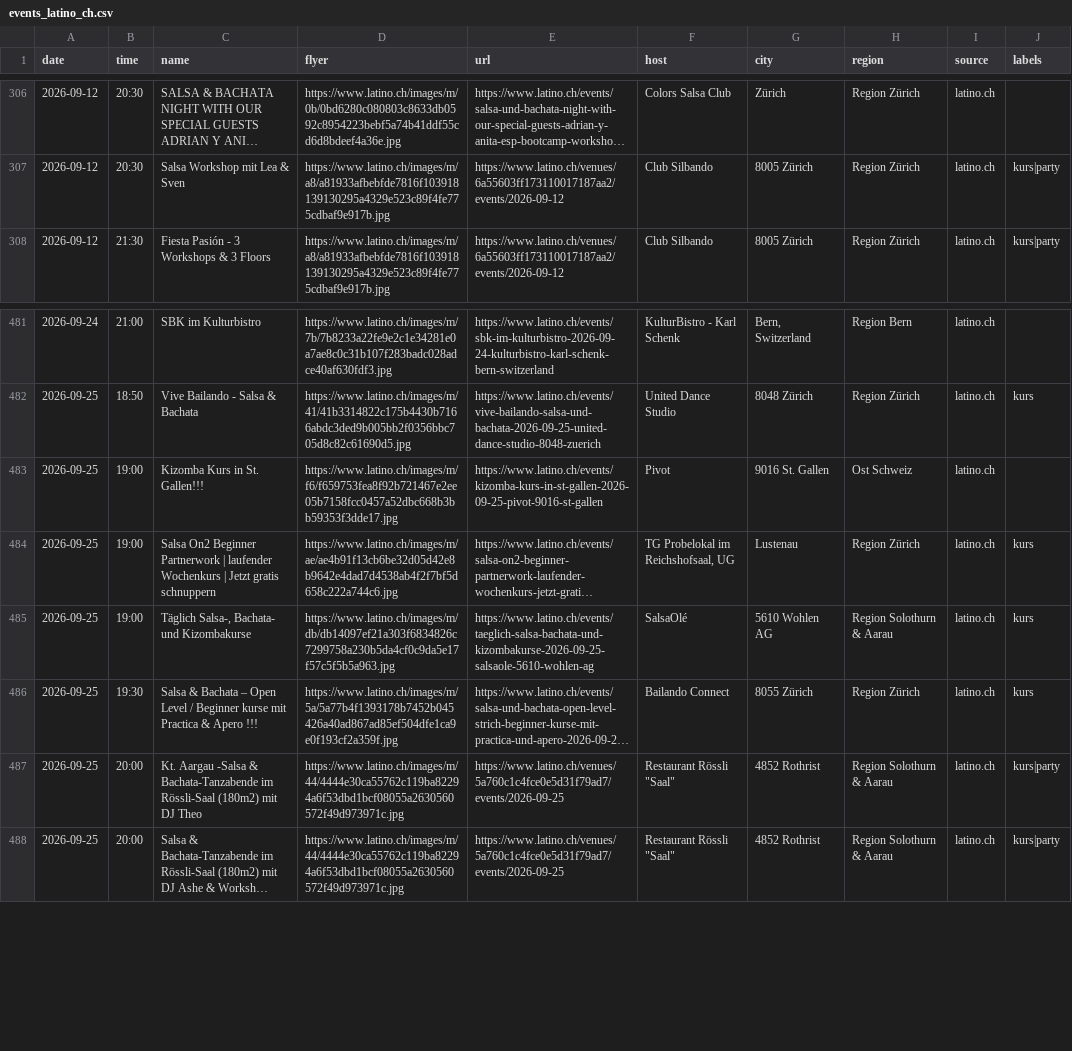
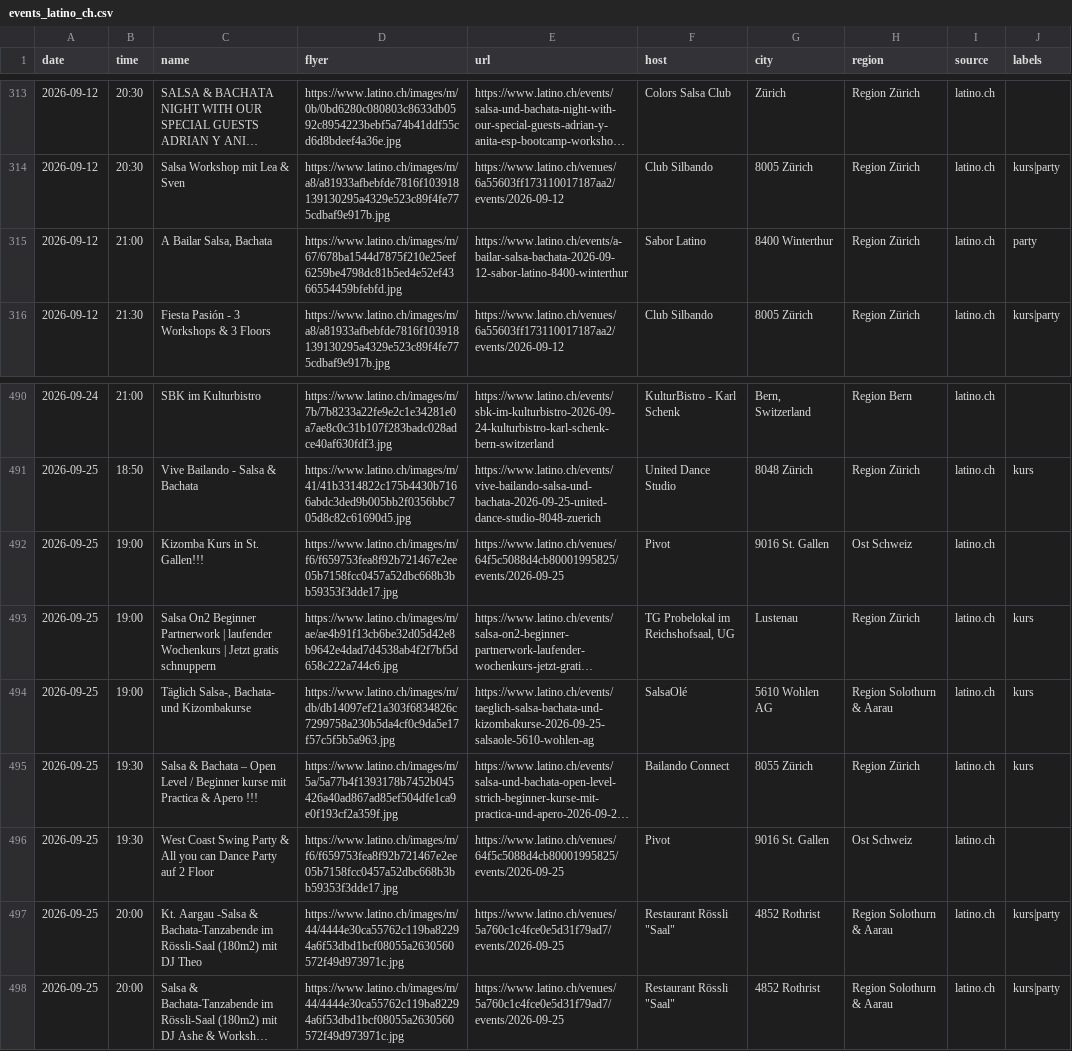
Before and after one commit to aendu/latin-events-be, a CSV file: data/events_latino_ch.csv, drawn as a sheet; only a part is shown, gaps mark what is left out; long unchanged cells end in …; addresses are those after the commit; the diff covers the shown part only; the diff names each change by its address in the sheet, - before the commit and + after, or states it on an @@ line.

```diff
--- a/data/events_latino_ch.csv
+++ b/data/events_latino_ch.csv
+row 315: 2026-09-12 | 21:00 | A Bailar Salsa, Bachata | https://www.latino.ch/images/m/67/678ba1544d7875f210e25eef6259be4798dc81b5ed4e52ef4366554459bfebfd.jpg | https://www.latino.ch/events/a-bailar-salsa-bachata-2026-09-12-sabor-latino-8400-winterthur | Sabor Latino | 8400 Winterthur | Region Zürich | latino.ch | party
-E492 (url): https://www.latino.ch/events/kizomba-kurs-in-st-gallen-2026-09-25-pivot-9016-st-gallen
+E492 (url): https://www.latino.ch/venues/64f5c5088d4cb80001995825/events/2026-09-25
+row 496: 2026-09-25 | 19:30 | West Coast Swing Party & All you can Dance Party auf 2 Floor | https://www.latino.ch/images/m/f6/f659753fea8f92b721467e2ee05b7158fcc0457a52dbc668b3bb59353f3dde17.jpg | https://www.latino.ch/venues/64f5c5088d4cb80001995825/events/2026-09-25 | Pivot | 9016 St. Gallen | Ost Schweiz | latino.ch
```
Also changed, not shown: 8 added rows and 1 edited cell elsewhere in this file, public/events.csv.
